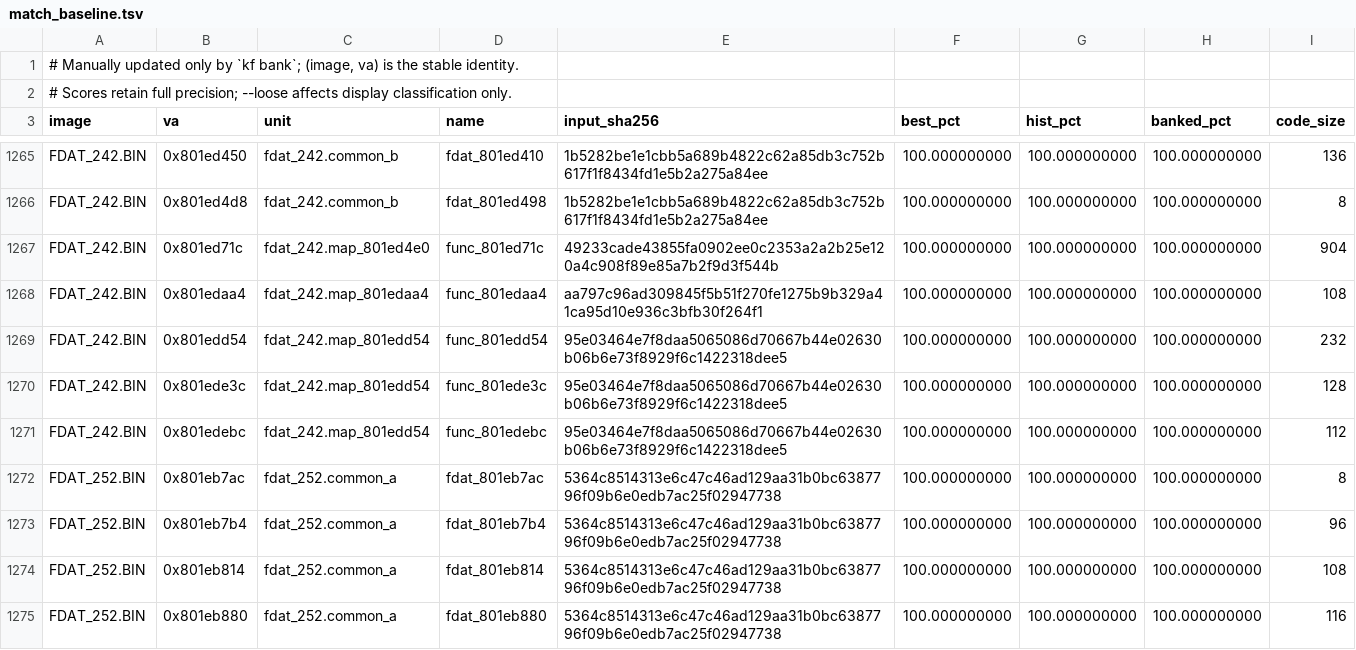
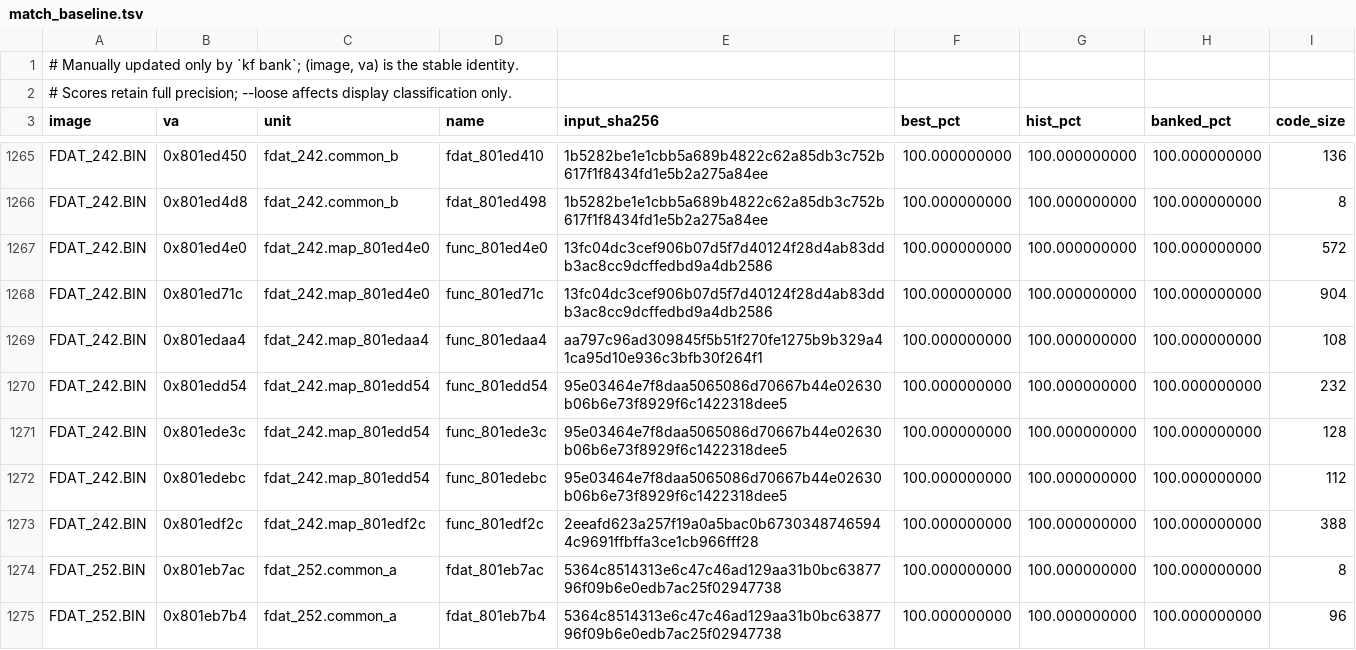
Before and after one commit to Voicedrew11/shadow-tower-decomp, a TSV file: config/match_baseline.tsv, drawn as a sheet; only a part is shown, gaps mark what is left out; the shorter side is filled out with more unchanged rows.

Commit message:
match: preserve FDAT 242 case and texture flag ordering

```diff
--- a/config/match_baseline.tsv
+++ b/config/match_baseline.tsv
@@ -1266,3 +1266,4 @@ FDAT_242.BIN	0x801ed450	fdat_242.common_b	fdat_801ed410	1b5282be1e1cbb5a689b4822
 FDAT_242.BIN	0x801ed4d8	fdat_242.common_b	fdat_801ed498	1b5282be1e1cbb5a689b4822c62a85db3c752b617f1f8434fd1e5b2a275a84ee	100.000000000	100.000000000	100.000000000	8
-FDAT_242.BIN	0x801ed71c	fdat_242.map_801ed4e0	func_801ed71c	49233cade43855fa0902ee0c2353a2a2b25e120a4c908f89e85a7b2f9d3f544b	100.000000000	100.000000000	100.000000000	904
+FDAT_242.BIN	0x801ed4e0	fdat_242.map_801ed4e0	func_801ed4e0	13fc04dc3cef906b07d5f7d40124f28d4ab83ddb3ac8cc9dcffedbd9a4db2586	100.000000000	100.000000000	100.000000000	572
+FDAT_242.BIN	0x801ed71c	fdat_242.map_801ed4e0	func_801ed71c	13fc04dc3cef906b07d5f7d40124f28d4ab83ddb3ac8cc9dcffedbd9a4db2586	100.000000000	100.000000000	100.000000000	904
 FDAT_242.BIN	0x801edaa4	fdat_242.map_801edaa4	func_801edaa4	aa797c96ad309845f5b51f270fe1275b9b329a41ca95d10e936c3bfb30f264f1	100.000000000	100.000000000	100.000000000	108
@@ -1271,2 +1272,3 @@ FDAT_242.BIN	0x801ede3c	fdat_242.map_801edd54	func_801ede3c	95e03464e7f8daa50650
 FDAT_242.BIN	0x801edebc	fdat_242.map_801edd54	func_801edebc	95e03464e7f8daa5065086d70667b44e02630b06b6e73f8929f6c1422318dee5	100.000000000	100.000000000	100.000000000	112
+FDAT_242.BIN	0x801edf2c	fdat_242.map_801edf2c	func_801edf2c	2eeafd623a257f19a0a5bac0b67303487465944c9691ffbffa3ce1cb966fff28	100.000000000	100.000000000	100.000000000	388
 FDAT_252.BIN	0x801eb7ac	fdat_252.common_a	fdat_801eb7ac	5364c8514313e6c47c46ad129aa31b0bc6387796f09b6e0edb7ac25f02947738	100.000000000	100.000000000	100.000000000	8
```
Also changed, not shown: 2 other files.
